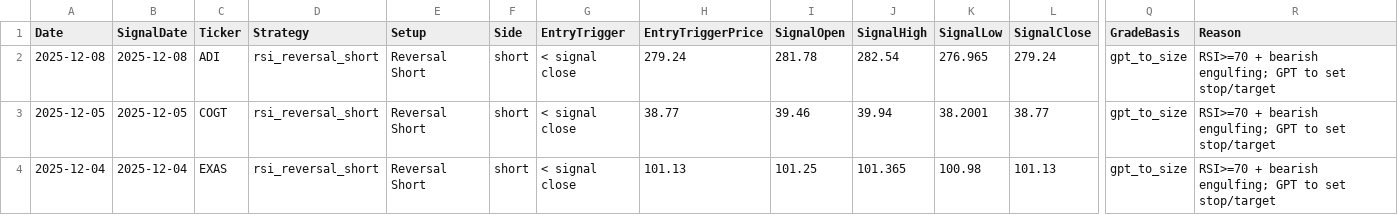
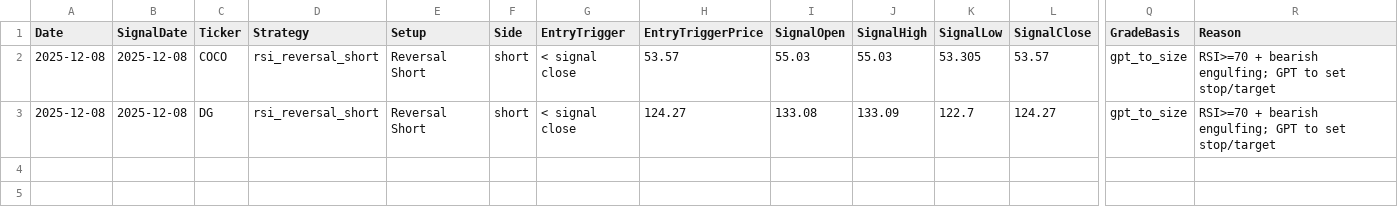
Before and after one commit to mpincus/Swing_Systems, a CSV file: docs/rsi_reversal_short/signals.csv, drawn as a sheet; only a part is shown, gaps mark what is left out; rows hold the shown columns only; the diff names each change by its address in the sheet, - before the commit and + after, or states it on an @@ line.

```diff
--- a/docs/rsi_reversal_short/signals.csv
+++ b/docs/rsi_reversal_short/signals.csv
-C2 (Ticker): ADI
+C2 (Ticker): COCO
-H2 (EntryTriggerPrice): 279.24
+H2 (EntryTriggerPrice): 53.57
-I2 (SignalOpen): 281.78
+I2 (SignalOpen): 55.03
-J2 (SignalHigh): 282.54
+J2 (SignalHigh): 55.03
-K2 (SignalLow): 276.965
+K2 (SignalLow): 53.305
-L2 (SignalClose): 279.24
+L2 (SignalClose): 53.57
-A3 (Date): 2025-12-05
+A3 (Date): 2025-12-08
-B3 (SignalDate): 2025-12-05
+B3 (SignalDate): 2025-12-08
-C3 (Ticker): COGT
+C3 (Ticker): DG
-H3 (EntryTriggerPrice): 38.77
+H3 (EntryTriggerPrice): 124.27
-I3 (SignalOpen): 39.46
+I3 (SignalOpen): 133.08
-J3 (SignalHigh): 39.94
+J3 (SignalHigh): 133.09
-K3 (SignalLow): 38.2001
+K3 (SignalLow): 122.7
-L3 (SignalClose): 38.77
+L3 (SignalClose): 124.27
-row 4: 2025-12-04 | 2025-12-04 | EXAS | rsi_reversal_short | Reversal Short | short | < signal close | 101.13 | 101.25 | 101.365 | 100.98 | 101.13 | gpt_to_size | RSI>=70 + bearish engulfing; GPT to set stop/target
```
Also changed, not shown: docs/combined_signals.csv, docs/rsi_continuation_long/signals.csv, 25 other files.
